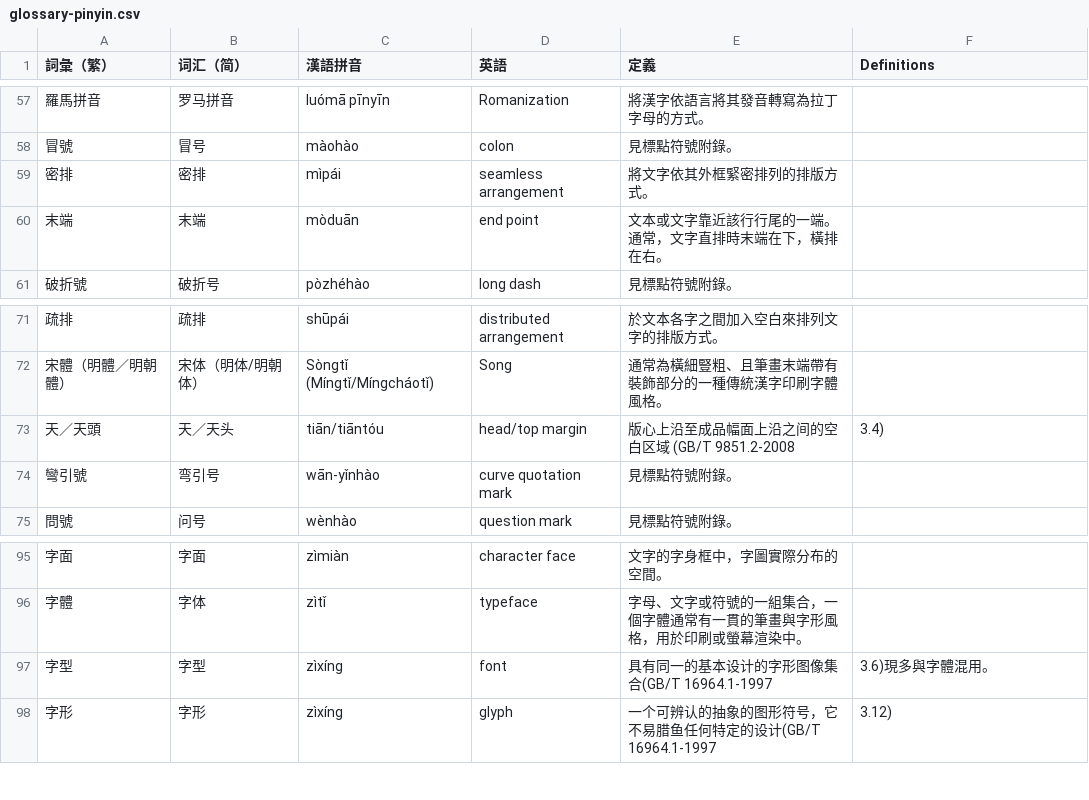
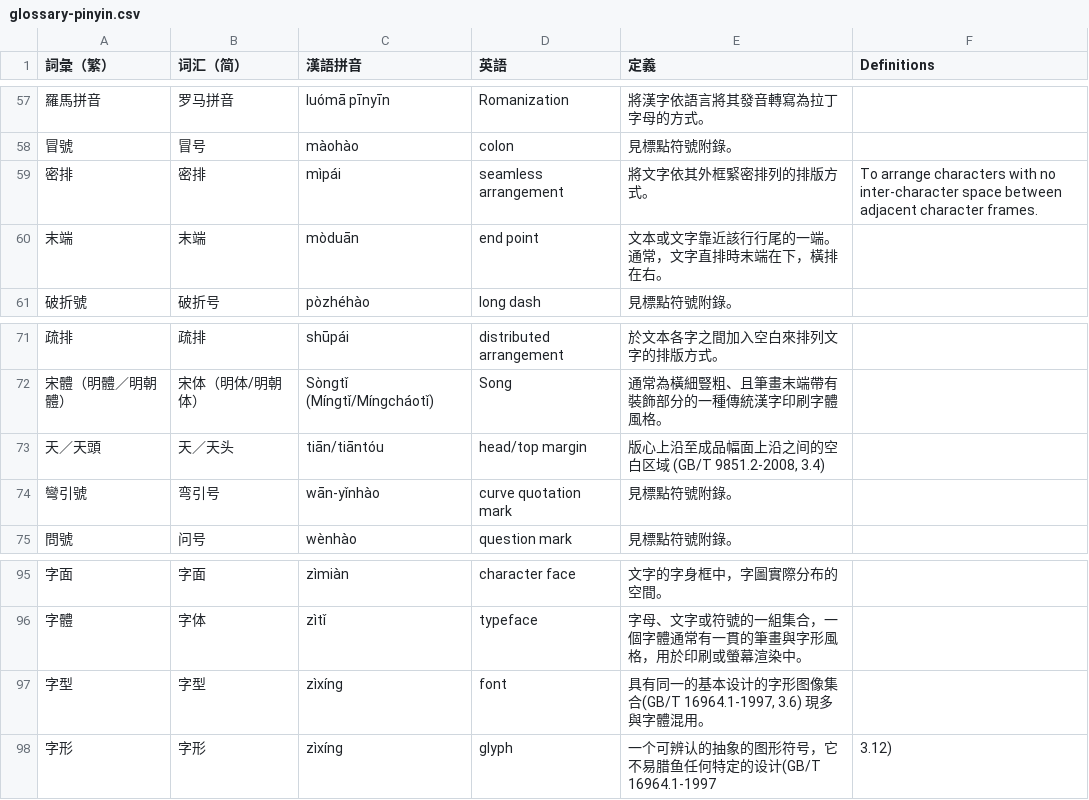
Before and after one commit to w3c/clreq, a CSV file: glossary-pinyin.csv, drawn as a sheet; only a part is shown, gaps mark what is left out.

Commit message:
Update glossary-pinyin.csv
Add some translations

```diff
--- a/glossary-pinyin.csv
+++ b/glossary-pinyin.csv
@@ -58,3 +58,3 @@
 冒號,冒号,màohào,colon,見標點符號附錄。,
-密排,密排,mìpái,seamless arrangement,將文字依其外框緊密排列的排版方式。,
+密排,密排,mìpái,seamless arrangement,將文字依其外框緊密排列的排版方式。,"To arrange characters with no inter-character space between adjacent character frames."
 末端,末端,mòduān,end point,文本或文字靠近該行行尾的一端。通常，文字直排時末端在下，橫排在右。,
@@ -72,3 +72,3 @@
 宋體（明體／明朝體）,宋体（明体/明朝体）,Sòngtǐ (Míngtǐ/Míngcháotǐ),Song,通常為橫細豎粗、且筆畫末端帶有裝飾部分的一種傳統漢字印刷字體風格。,
-天／天頭,天／天头,tiān/tiāntóu,head/top margin,版心上沿至成品幅面上沿之间的空白区域 (GB/T 9851.2-2008, 3.4)
+天／天頭,天／天头,tiān/tiāntóu,head/top margin,"版心上沿至成品幅面上沿之间的空白区域 (GB/T 9851.2-2008, 3.4)",
 彎引號,弯引号,wān-yǐnhào,curve quotation mark,見標點符號附錄。,
@@ -96,3 +96,3 @@
 字體,字体,zìtǐ,typeface,字母、文字或符號的一組集合，一個字體通常有一貫的筆畫與字形風格，用於印刷或螢幕渲染中。,
-字型,字型,zìxíng,font,具有同一的基本设计的字形图像集合(GB/T 16964.1-1997, 3.6)現多與字體混用。,
+字型,字型,zìxíng,font,"具有同一的基本设计的字形图像集合(GB/T 16964.1-1997, 3.6) 現多與字體混用。",
 字形,字形,zìxíng,glyph,一个可辨认的抽象的图形符号，它不易腊鱼任何特定的设计(GB/T 16964.1-1997, 3.12),
```
